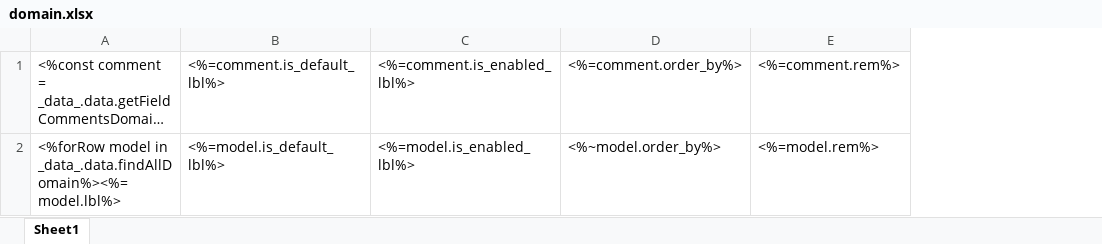
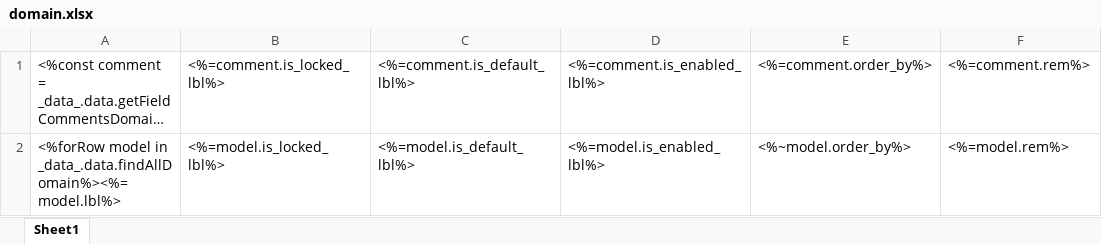
Before and after one commit to shakesoft/nest, an Excel workbook: codegen/__out__/pc/public/excel_template/base/domain.xlsx, sheet Sheet1, drawn as a sheet; only a part is shown; long unchanged cells end in …; values as stored, in another font and other column widths than the file's, no borders; the diff names each change by its address in the sheet, - before the commit and + after, or states it on an @@ line.

Commit message:
table 调整

```diff
--- a/codegen/__out__/pc/public/excel_template/base/domain.xlsx (sheet Sheet1)
+++ b/codegen/__out__/pc/public/excel_template/base/domain.xlsx (sheet Sheet1)
+column B, rows 1-2: <%=comment.is_locked_lbl%> | <%=model.is_locked_lbl%>
```
Also changed, not shown: pc/public/excel_template/base/domain.xlsx, 37 other files.
